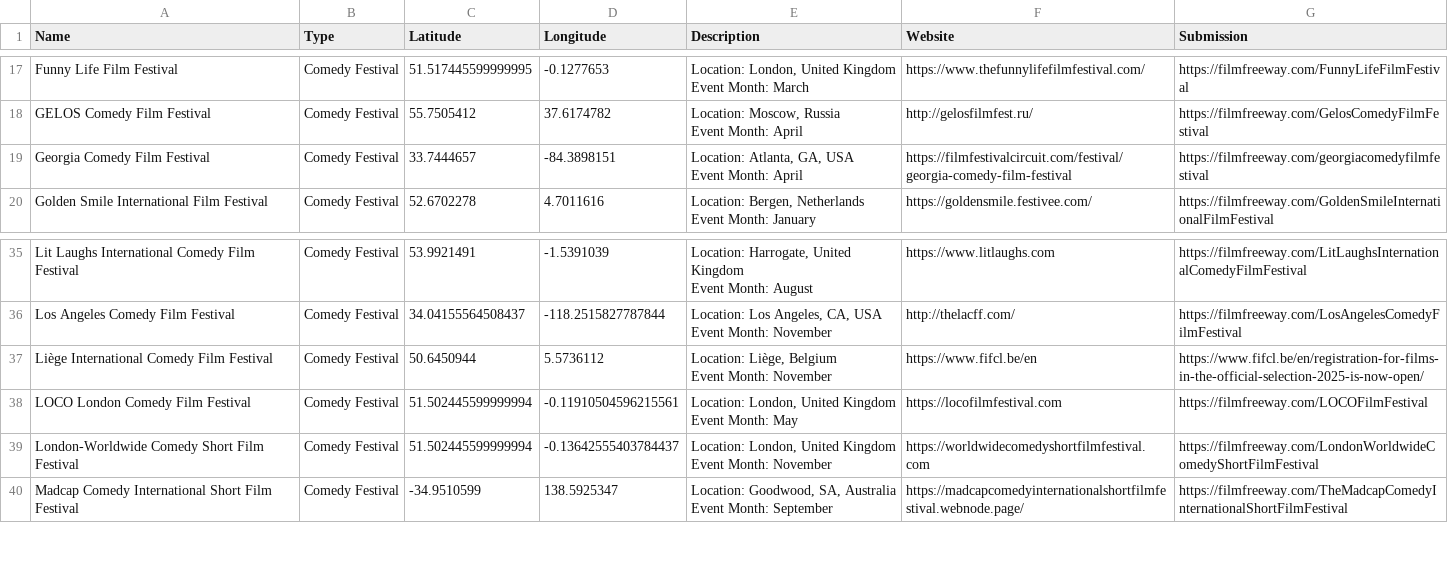
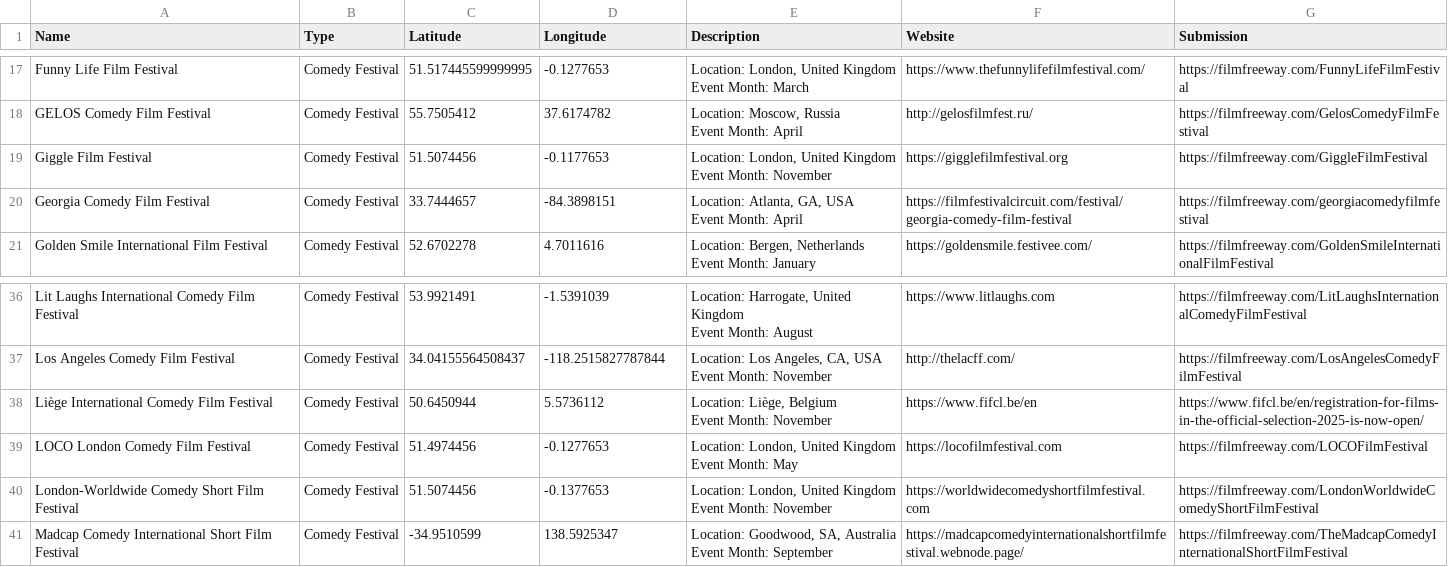
Before and after one commit to sneakyghostfilms/cookiesfilmfest.github.io, a CSV file: comedy-festival-map.csv, drawn as a sheet; only a part is shown, gaps mark what is left out.

```diff
--- a/comedy-festival-map.csv
+++ b/comedy-festival-map.csv
@@ -35,2 +35,4 @@ GELOS Comedy Film Festival,Comedy Festival,55.7505412,37.6174782,"Location: Mosc
 Event Month: April",http://gelosfilmfest.ru/,https://filmfreeway.com/GelosComedyFilmFestival
+Giggle Film Festival,Comedy Festival,51.5074456,-0.1177653,"Location: London, United Kingdom
+Event Month: November",https://gigglefilmfestival.org,https://filmfreeway.com/GiggleFilmFestival
 Georgia Comedy Film Festival,Comedy Festival,33.7444657,-84.3898151,"Location: Atlanta, GA, USA
@@ -73,6 +75,6 @@ Liège International Comedy Film Festival,Comedy Festival,50.6450944,5.5736112,"
 Event Month: November",https://www.fifcl.be/en,https://www.fifcl.be/en/registration-for-films-in-the-official-selection-2025-is-now-open/
-LOCO London Comedy Film Festival,Comedy Festival,51.502445599999994,-0.11910504596215561,"Location: London, United Kingdom
-Event Month: May",https://locofilmfestival.com,https://filmfreeway.com/LOCOFilmFestival
-London-Worldwide Comedy Short Film Festival,Comedy Festival,51.502445599999994,-0.13642555403784437,"Location: London, United Kingdom
-Event Month: November",https://worldwidecomedyshortfilmfestival.com,https://filmfreeway.com/LondonWorldwideComedyShortFilmFestival
+LOCO London Comedy Film Festival,Comedy Festival,51.4974456,-0.1277653,"Location: London, United Kingdom
+Event Month: May",https://locofilmfestival.com,https://filmfreeway.com/LOCOFilmFestival
+London-Worldwide Comedy Short Film Festival,Comedy Festival,51.5074456,-0.1377653,"Location: London, United Kingdom
+Event Month: November",https://worldwidecomedyshortfilmfestival.com,https://filmfreeway.com/LondonWorldwideComedyShortFilmFestival
 Madcap Comedy International Short Film Festival,Comedy Festival,-34.9510599,138.5925347,"Location: Goodwood, SA, Australia
```
Also changed, not shown: 2 other files.
